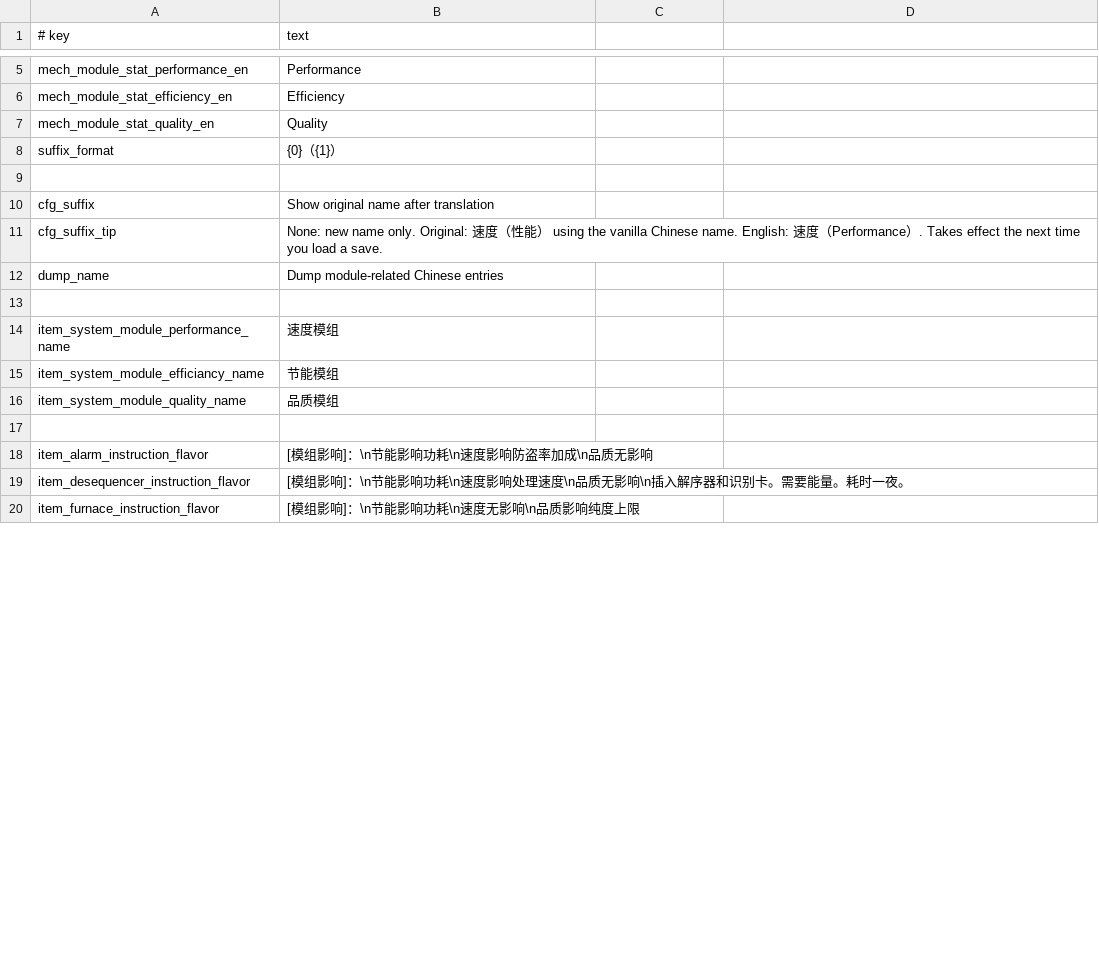
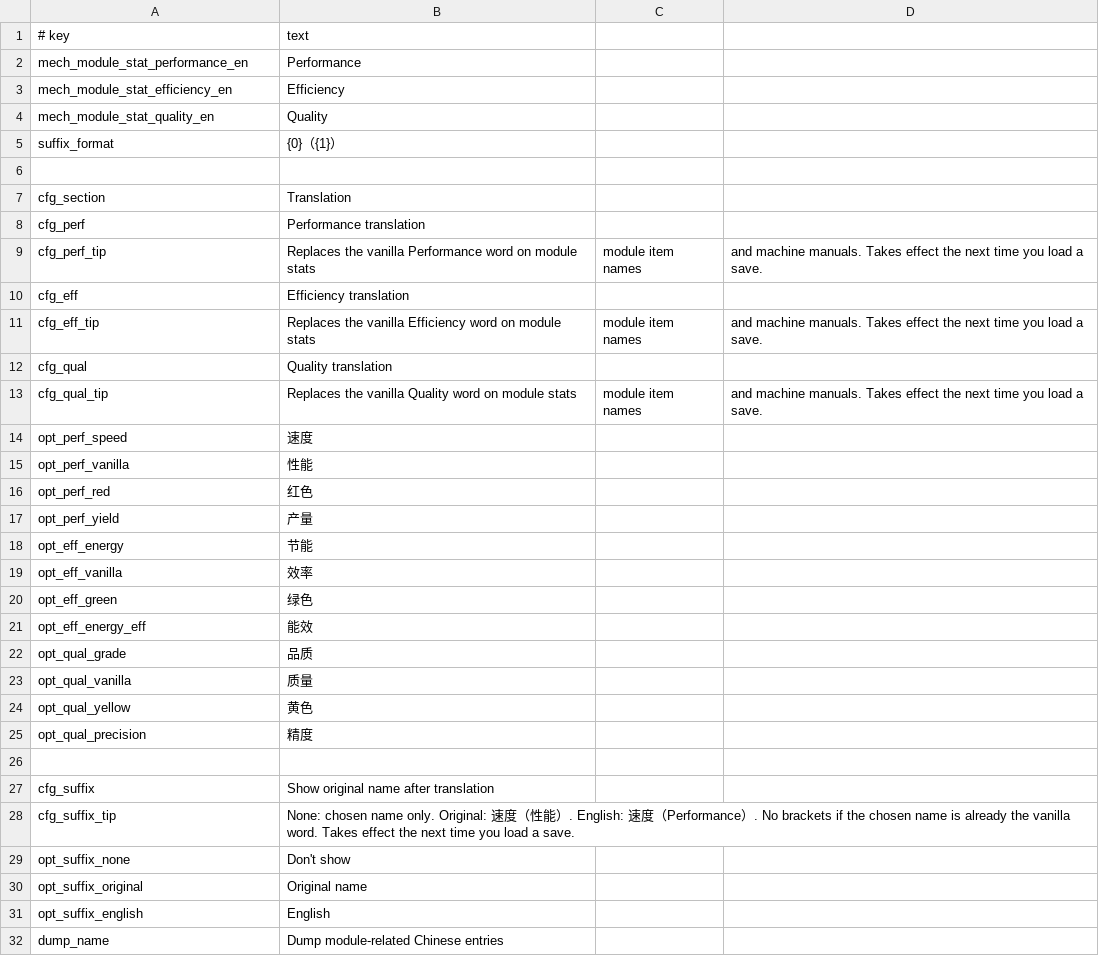
Before and after one commit to Chardexn/ModuleStatLoc, a CSV file: Localization/en.csv, drawn as a sheet; only a part is shown, gaps mark what is left out; the diff covers the shown part only.

```diff
--- a/Localization/en.csv
+++ b/Localization/en.csv
@@ -9,12 +6,27 @@ suffix_format,{0}（{1}）
 
+cfg_section,Translation
+cfg_perf,Performance translation
+cfg_perf_tip,Replaces the vanilla Performance word on module stats, module item names, and machine manuals. Takes effect the next time you load a save.
+cfg_eff,Efficiency translation
+cfg_eff_tip,Replaces the vanilla Efficiency word on module stats, module item names, and machine manuals. Takes effect the next time you load a save.
+cfg_qual,Quality translation
+cfg_qual_tip,Replaces the vanilla Quality word on module stats, module item names, and machine manuals. Takes effect the next time you load a save.
+opt_perf_speed,速度
+opt_perf_vanilla,性能
+opt_perf_red,红色
+opt_perf_yield,产量
+opt_eff_energy,节能
+opt_eff_vanilla,效率
+opt_eff_green,绿色
+opt_eff_energy_eff,能效
+opt_qual_grade,品质
+opt_qual_vanilla,质量
+opt_qual_yellow,黄色
+opt_qual_precision,精度
+
 cfg_suffix,Show original name after translation
-cfg_suffix_tip,None: new name only. Original: 速度（性能） using the vanilla Chinese name. English: 速度（Performance）. Takes effect the next time you load a save.
+cfg_suffix_tip,None: chosen name only. Original: 速度（性能）. English: 速度（Performance）. No brackets if the chosen name is already the vanilla word. Takes effect the next time you load a save.
+opt_suffix_none,Don't show
+opt_suffix_original,Original name
+opt_suffix_english,English
 dump_name,Dump module-related Chinese entries
-
-item_system_module_performance_name,速度模组
-item_system_module_efficiancy_name,节能模组
-item_system_module_quality_name,品质模组
-
-item_alarm_instruction_flavor,[模组影响]：\n节能影响功耗\n速度影响防盗率加成\n品质无影响
-item_desequencer_instruction_flavor,[模组影响]：\n节能影响功耗\n速度影响处理速度\n品质无影响\n插入解序器和识别卡。需要能量。耗时一夜。
-item_furnace_instruction_flavor,[模组影响]：\n节能影响功耗\n速度无影响\n品质影响纯度上限
```
Also changed, not shown: 11 removed rows elsewhere in this file, Localization/zh.csv, 12 other files.
